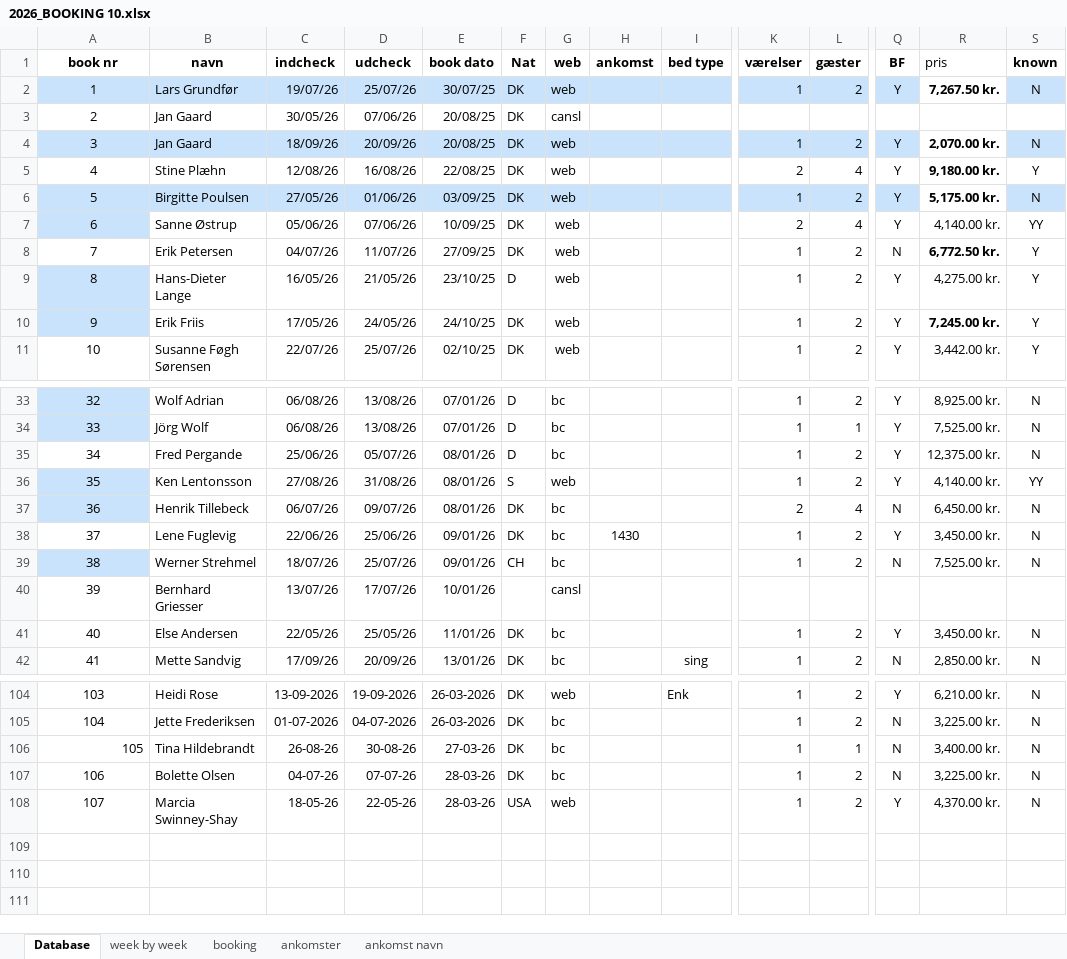
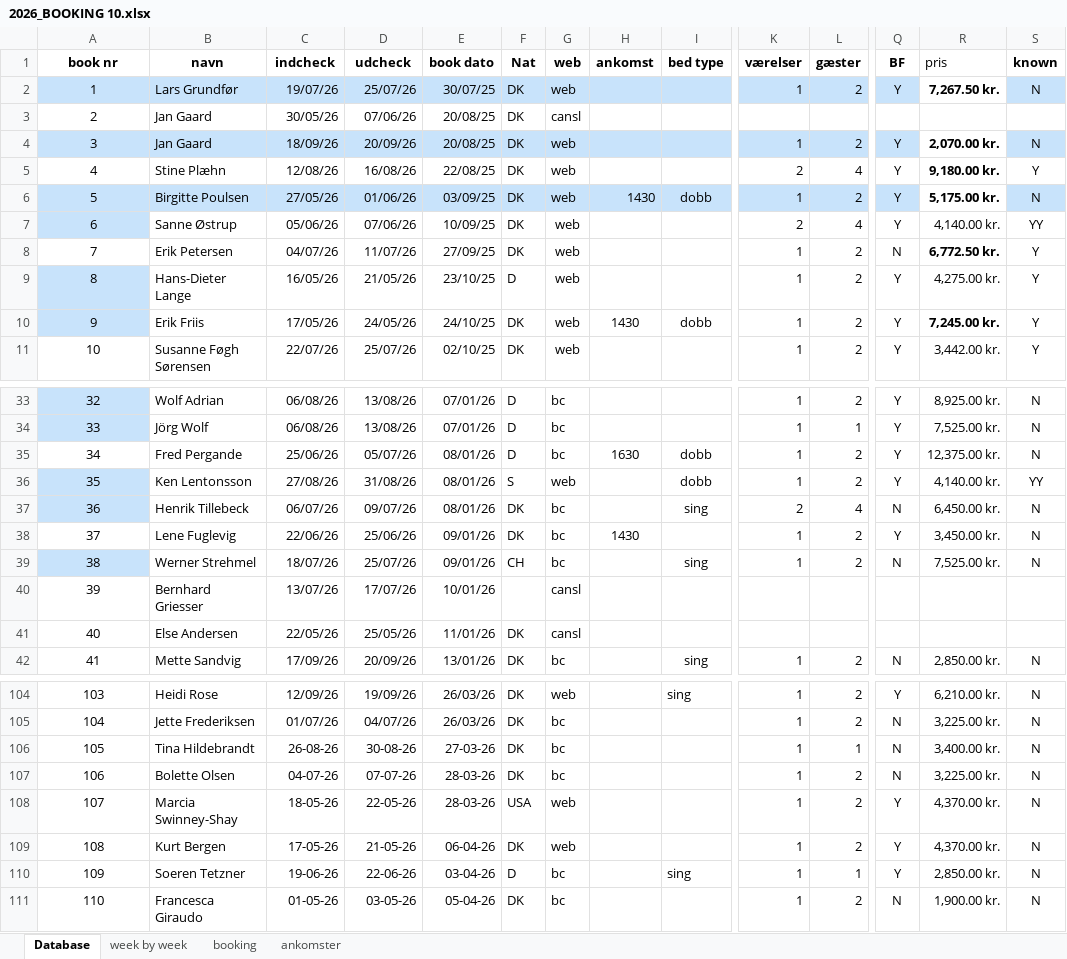
Before and after one commit to Hammerknuden/HK-portal10, an Excel workbook: 2026_BOOKING 10.xlsx, sheet Database, drawn as a sheet; only a part is shown, gaps mark what is left out; values as stored, in another font and other column widths than the file's, no borders; rows hold the shown columns only; the diff covers the shown part only; the diff names each change by its address in the sheet, - before the commit and + after, or states it on an @@ line.

```diff
--- a/2026_BOOKING 10.xlsx (sheet Database)
+++ b/2026_BOOKING 10.xlsx (sheet Database)
@@ sheet tab hidden: ankomst navn @@
-H6 (ankomst): (empty)
+H6 (ankomst): 1430
-I6 (bed type): (empty)
+I6 (bed type): dobb
-H10 (ankomst): (empty)
+H10 (ankomst): 1430
-I10 (bed type): (empty)
+I10 (bed type): dobb
-H35 (ankomst): (empty)
+H35 (ankomst): 1630
-I35:I36 (bed type): (empty)
+I35:I36 (bed type): dobb
-I37 (bed type): (empty)
+I37 (bed type): sing
-I39 (bed type): (empty)
+I39 (bed type): sing
-G41 (web): bc
+G41 (web): cansl
-K41 (værelser): 1
+K41 (værelser): (empty)
-L41 (gæster): 2
+L41 (gæster): (empty)
-Q41 (BF): Y
+Q41 (BF): (empty)
-R41 (pris): 3,450.00 kr.
+R41 (pris): (empty)
-S41 (known): N
+S41 (known): (empty)
-C104 (indcheck): 13-09-2026
+C104 (indcheck): 12/09/26
-D104 (udcheck): 19-09-2026
+D104 (udcheck): 19/09/26
-E104:E105 (book dato): 26-03-2026
+E104:E105 (book dato): 26/03/26
-I104 (bed type): Enk
+I104 (bed type): sing
-C105 (indcheck): 01-07-2026
+C105 (indcheck): 01/07/26
-D105 (udcheck): 04-07-2026
+D105 (udcheck): 04/07/26
-A106 alignment: right
+A106 alignment: center
+row 109: 108 | Kurt Bergen | 17-05-26 | 21-05-26 | 06-04-26 | DK | web |  |  | 1 | 2 | Y | 4,370.00 kr. | N
+row 110: 109 | Soeren Tetzner | 19-06-26 | 22-06-26 | 03-04-26 | D | bc |  | sing | 1 | 1 | Y | 2,850.00 kr. | N
+row 111: 110 | Francesca Giraudo | 01-05-26 | 03-05-26 | 05-04-26 | DK | bc |  |  | 1 | 2 | N | 1,900.00 kr. | N
```
Also changed, not shown: 63 edited cells elsewhere in this sheet, sheet booking, sheet ankomster, sheet week by week, formulas that keep their value, charts or pictures.
